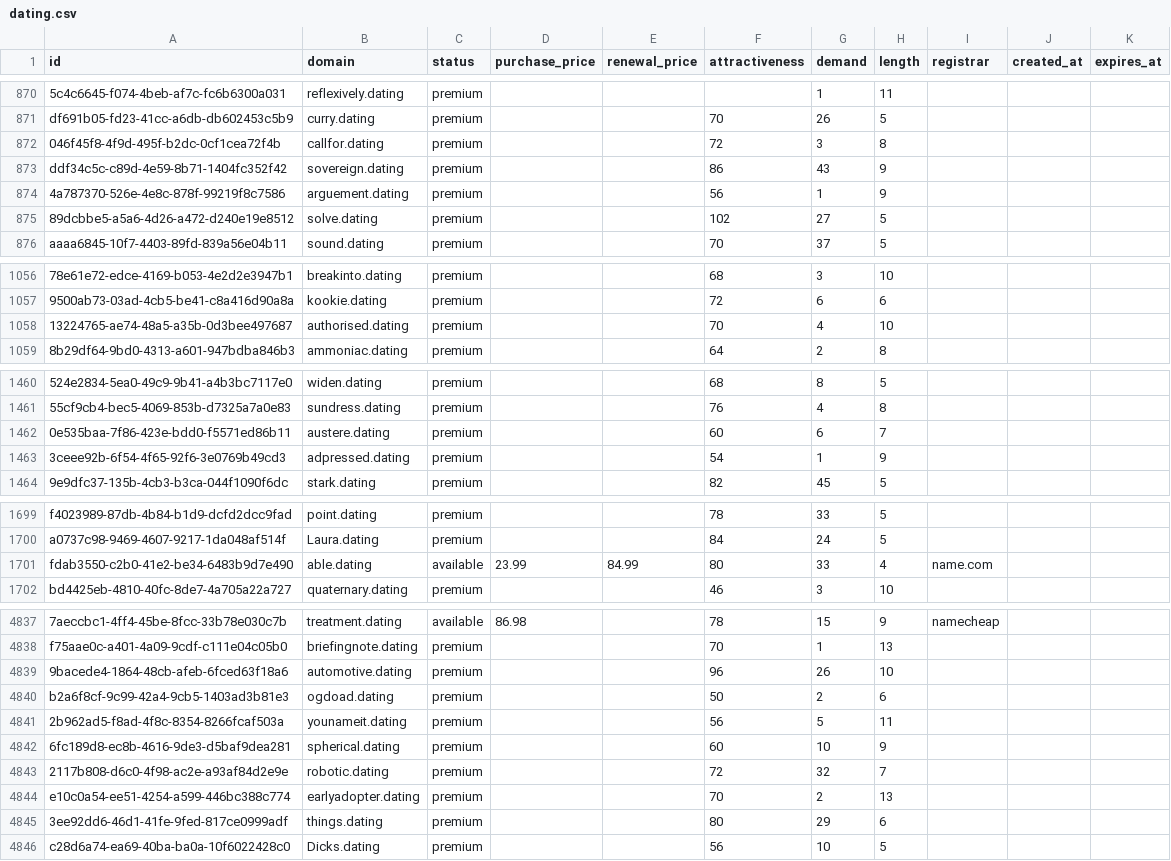
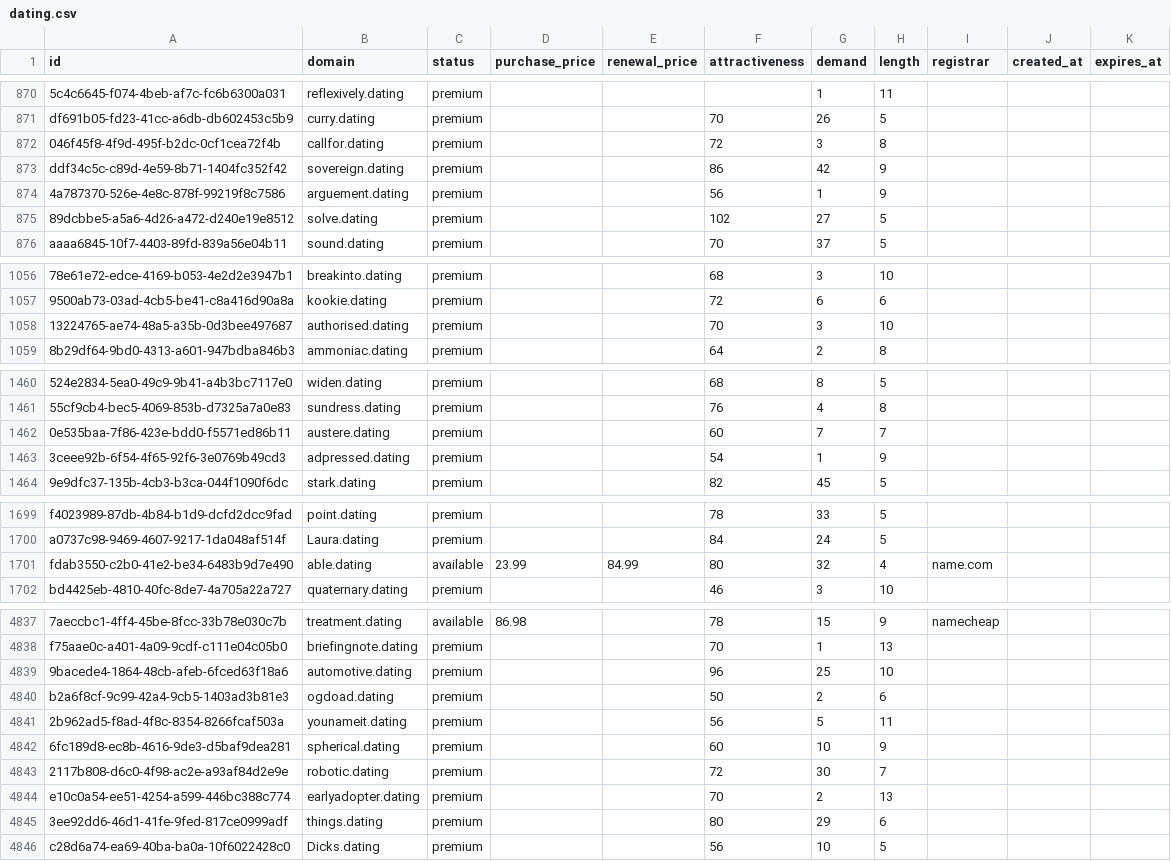
Before and after one commit to UniqueDomains/dating-oneword-domains, a CSV file: dating.csv, drawn as a sheet; only a part is shown, gaps mark what is left out; the diff covers the shown part only; the diff names each change by its address in the sheet, - before the commit and + after, or states it on an @@ line.

Commit message:
Domains update

```diff
--- a/dating.csv
+++ b/dating.csv
-G873 (demand): 43
+G873 (demand): 42
-G1058 (demand): 4
+G1058 (demand): 3
-G1462 (demand): 6
+G1462 (demand): 7
-G1701 (demand): 33
+G1701 (demand): 32
-G4839 (demand): 26
+G4839 (demand): 25
-G4843 (demand): 32
+G4843 (demand): 30
```
Also changed, not shown: 29 edited cells elsewhere in this file, 3 other files.
